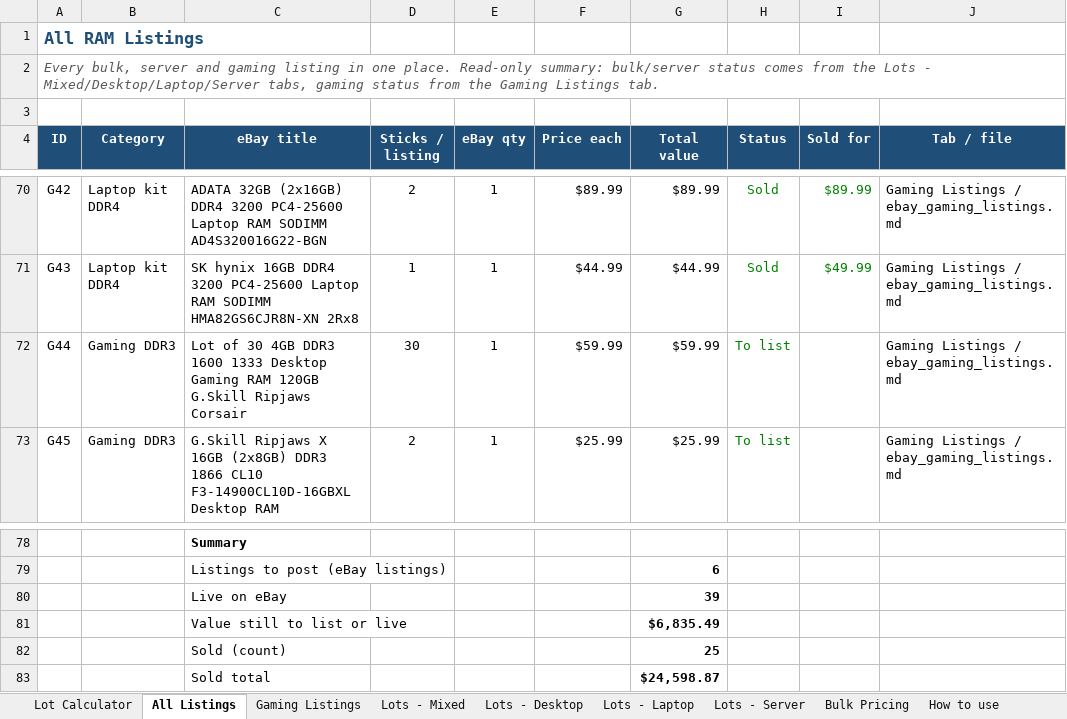
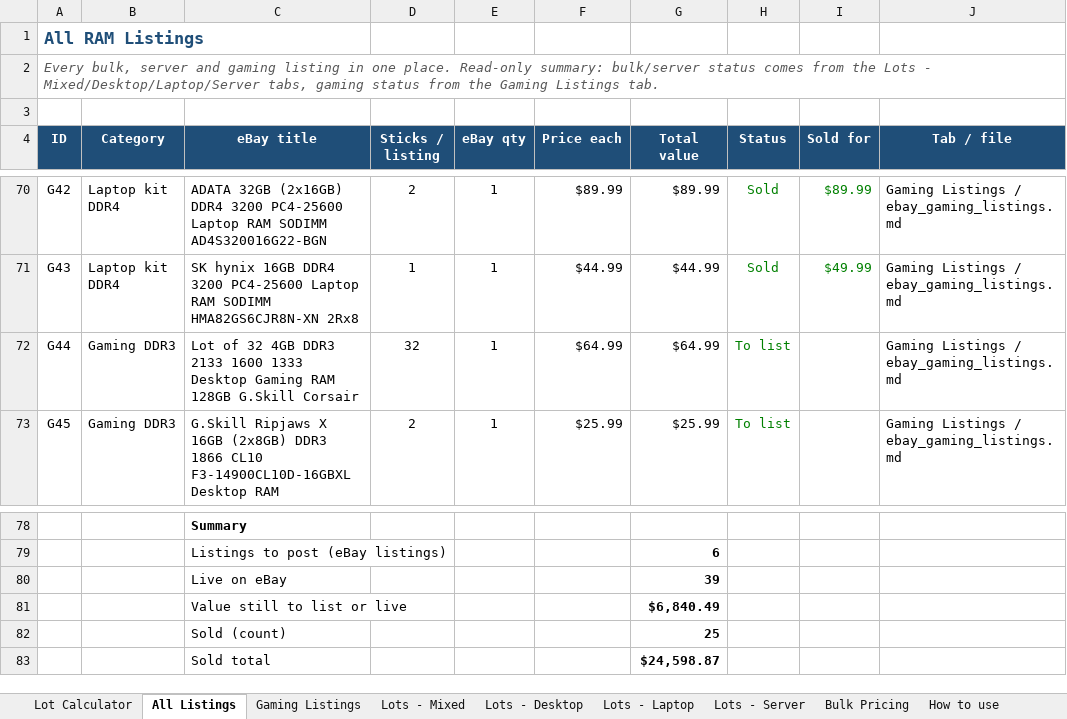
Before and after one commit to bgallaher-lgtm/Claude, an Excel workbook: ram_bulk_pricing.xlsx, sheet All Listings, drawn as a sheet; only a part is shown, gaps mark what is left out; values as stored, in another font and other column widths than the file's, no borders; charts and pictures and conditional formats not drawn; the diff names each change by its address in the sheet, - before the commit and + after, or states it on an @@ line.

```diff
--- a/ram_bulk_pricing.xlsx (sheet All Listings)
+++ b/ram_bulk_pricing.xlsx (sheet All Listings)
-C72 (eBay title): Lot of 30 4GB DDR3 1600 1333 Desktop Gaming RAM 120GB G.Skill Ripjaws Corsair
+C72 (eBay title): Lot of 32 4GB DDR3 2133 1600 1333 Desktop Gaming RAM 128GB G.Skill Corsair
-D72 (Sticks / listing): 30
+D72 (Sticks / listing): 32
-F72 (Price each): $59.99
+F72 (Price each): $64.99
-G72 (Total value): $59.99
+G72 (Total value): $64.99
-G81 (Total value): $6,835.49
+G81 (Total value): $6,840.49
```
Also changed, not shown: sheet Gaming Listings, formulas that keep their value, 1 other file.
